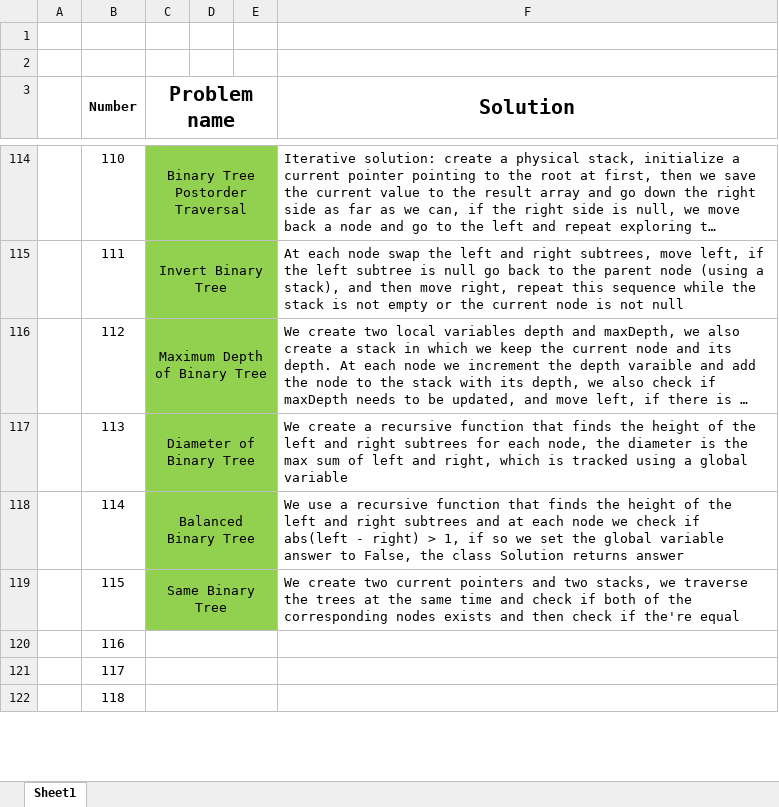
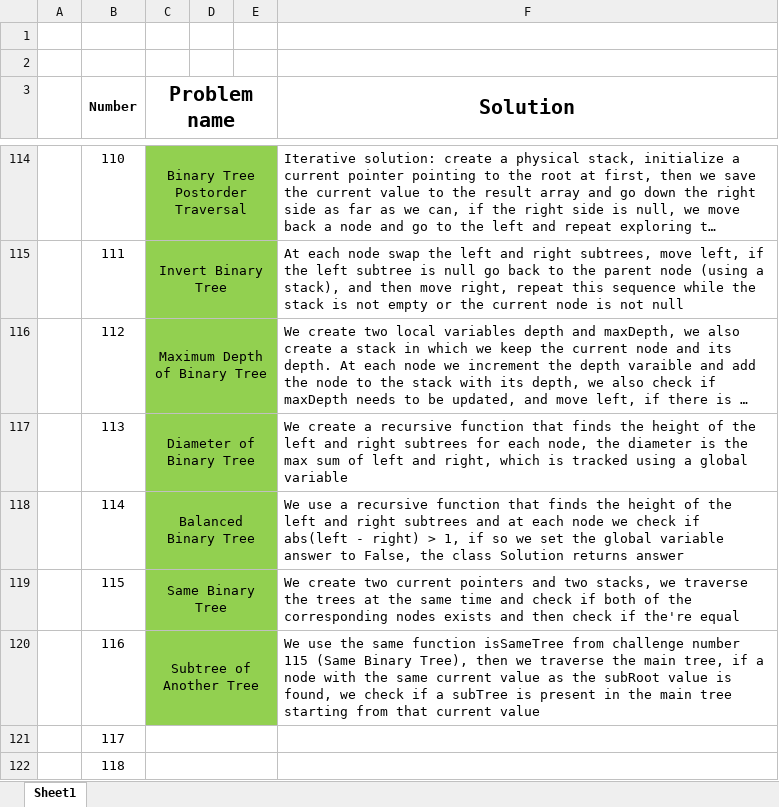
Before and after one commit to AinisALaur/Daily-HackerRank-NeetCode-challenges, an Excel workbook: Solution explanations.xlsx, sheet Sheet1, drawn as a sheet; only a part is shown, gaps mark what is left out; long unchanged cells end in …; values as stored, in another font and other column widths than the file's, no borders; the diff names each change by its address in the sheet, - before the commit and + after, or states it on an @@ line.

Commit message:
Added challenge 9 explanation (number 116)

```diff
--- a/Solution explanations.xlsx (sheet Sheet1)
+++ b/Solution explanations.xlsx (sheet Sheet1)
-C120 (Problem name): (empty)
+C120 (Problem name): Subtree of Another Tree
-C120:E120 fill: none
+C120:E120 fill: #92D050
-F120 (Solution): (empty)
+F120 (Solution): We use the same function isSameTree from challenge number 115 (Same Binary Tree), then we traverse the main tree, if a node with the same current value as the subRoot value is found, we check if a subTree is present in the main tree starting from that current value
```
